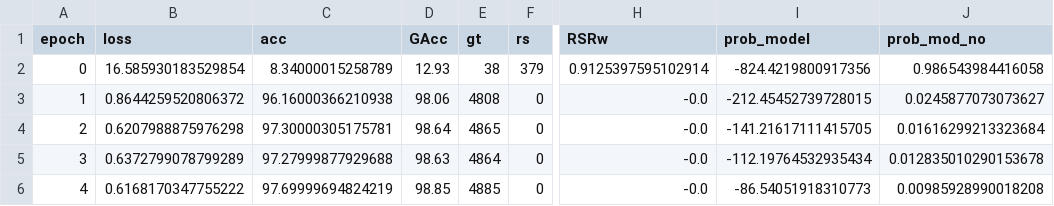
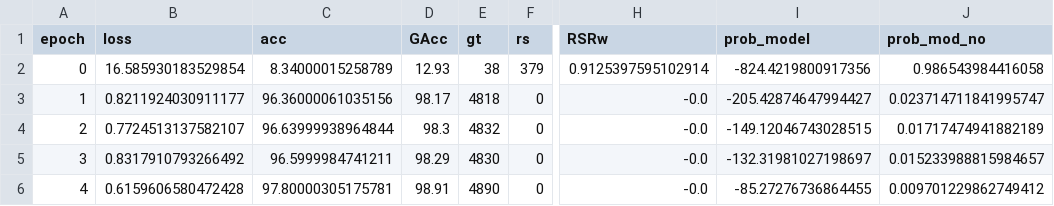
Before and after one commit to cfabianbarretop/aes_enem, a CSV file: eniac/result/result_metric_test.csv, drawn as a sheet; only a part is shown, gaps mark what is left out; the diff covers the shown part only; the diff names each change by its address in the sheet, - before the commit and + after, or states it on an @@ line.

Commit message:
Metrics final loss

```diff
--- a/eniac/result/result_metric_test.csv
+++ b/eniac/result/result_metric_test.csv
-B3 (loss): 0.8644259520806372
+B3 (loss): 0.8211924030911177
-C3 (acc): 96.16000366210938
+C3 (acc): 96.36000061035156
-D3 (GAcc): 98.06
+D3 (GAcc): 98.17
-E3 (gt): 4808
+E3 (gt): 4818
-I3 (prob_model): -212.45452739728015
+I3 (prob_model): -205.42874647994427
-J3 (prob_mod_no): 0.0245877073073627
+J3 (prob_mod_no): 0.023714711841995747
-B4 (loss): 0.6207988875976298
+B4 (loss): 0.7724513137582107
-C4 (acc): 97.30000305175781
+C4 (acc): 96.63999938964844
-D4 (GAcc): 98.64
+D4 (GAcc): 98.3
-E4 (gt): 4865
+E4 (gt): 4832
-I4 (prob_model): -141.21617111415705
+I4 (prob_model): -149.12046743028515
-J4 (prob_mod_no): 0.01616299213323684
+J4 (prob_mod_no): 0.01717474941882189
-B5 (loss): 0.6372799078799289
+B5 (loss): 0.8317910793266492
-C5 (acc): 97.27999877929688
+C5 (acc): 96.5999984741211
-D5 (GAcc): 98.63
+D5 (GAcc): 98.29
-E5 (gt): 4864
+E5 (gt): 4830
-I5 (prob_model): -112.19764532935434
+I5 (prob_model): -132.31981027198697
-J5 (prob_mod_no): 0.012835010290153678
+J5 (prob_mod_no): 0.015233988815984657
-B6 (loss): 0.6168170347755222
+B6 (loss): 0.6159606580472428
-C6 (acc): 97.69999694824219
+C6 (acc): 97.80000305175781
-D6 (GAcc): 98.85
+D6 (GAcc): 98.91
-E6 (gt): 4885
+E6 (gt): 4890
-I6 (prob_model): -86.54051918310773
+I6 (prob_model): -85.27276736864455
-J6 (prob_mod_no): 0.00985928990018208
+J6 (prob_mod_no): 0.009701229862749412
```
Also changed, not shown: 38 edited cells elsewhere in this file, eniac/result/result_metric_train.csv, 11 other files.
